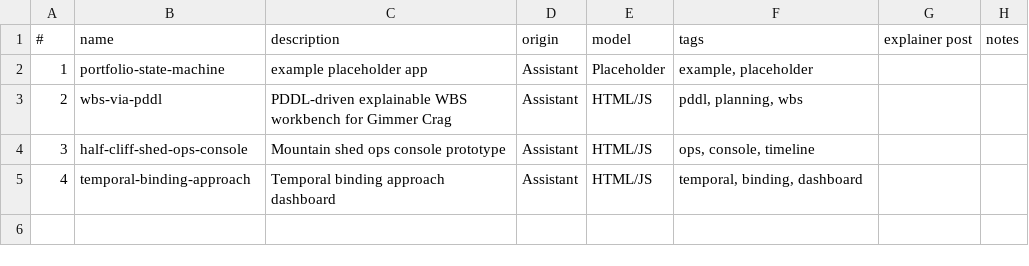
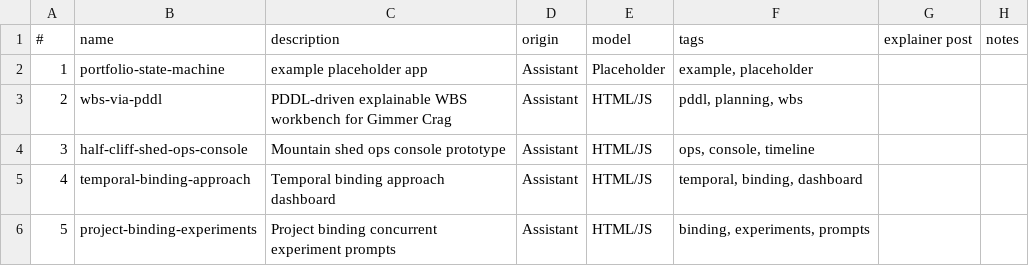
Before and after one commit to lawrencerowland/gimmer-crag, a CSV file: app-index.csv, drawn as a sheet; the diff names each change by its address in the sheet, - before the commit and + after, or states it on an @@ line.

Commit message:
Add project binding experiments app

```diff
--- a/app-index.csv
+++ b/app-index.csv
+row 6: 5 | project-binding-experiments | Project binding concurrent experiment prompts | Assistant | HTML/JS | binding, experiments, prompts
```
Also changed, not shown: 2 other files.
